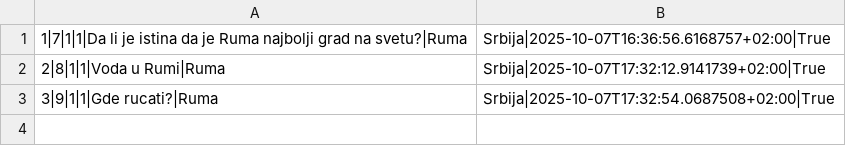
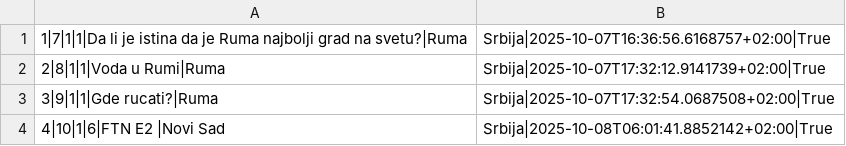
Before and after one commit to Dusan171/student-project-BookingApp, a CSV file: Resources/Data/forumNotifications.csv, drawn as a sheet; the diff names each change by its address in the sheet, - before the commit and + after, or states it on an @@ line.

```diff
--- a/Resources/Data/forumNotifications.csv
+++ b/Resources/Data/forumNotifications.csv
+row 4: 4|10|1|6|FTN E2 |Novi Sad | Srbija|2025-10-08T06:01:41.8852142+02:00|True
```
Also changed, not shown: Resources/Data/accommodation.csv, Resources/Data/accommodationImage.csv, 14 other files.
